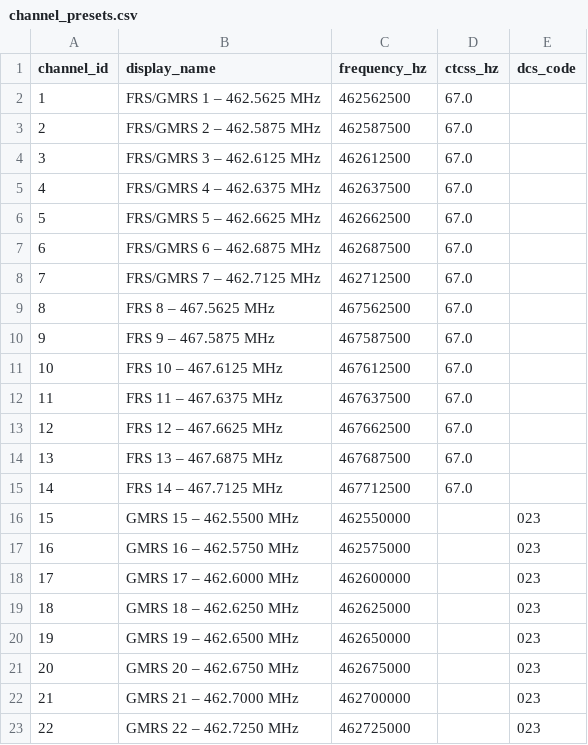
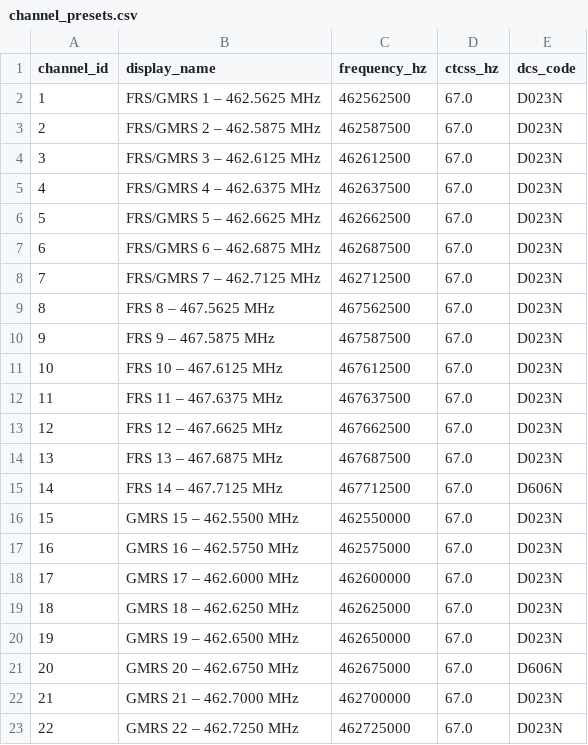
Before and after one commit to Boondock-Echo/ATE, a CSV file: channel_presets.csv, drawn as a sheet.

Commit message:
Fix GMRS channel DCS codes

```diff
--- a/channel_presets.csv
+++ b/channel_presets.csv
@@ -1,23 +1,23 @@
 channel_id,display_name,frequency_hz,ctcss_hz,dcs_code
-1,FRS/GMRS 1 – 462.5625 MHz,462562500,67.0,
-2,FRS/GMRS 2 – 462.5875 MHz,462587500,67.0,
-3,FRS/GMRS 3 – 462.6125 MHz,462612500,67.0,
-4,FRS/GMRS 4 – 462.6375 MHz,462637500,67.0,
-5,FRS/GMRS 5 – 462.6625 MHz,462662500,67.0,
-6,FRS/GMRS 6 – 462.6875 MHz,462687500,67.0,
-7,FRS/GMRS 7 – 462.7125 MHz,462712500,67.0,
-8,FRS 8 – 467.5625 MHz,467562500,67.0,
-9,FRS 9 – 467.5875 MHz,467587500,67.0,
-10,FRS 10 – 467.6125 MHz,467612500,67.0,
-11,FRS 11 – 467.6375 MHz,467637500,67.0,
-12,FRS 12 – 467.6625 MHz,467662500,67.0,
-13,FRS 13 – 467.6875 MHz,467687500,67.0,
-14,FRS 14 – 467.7125 MHz,467712500,67.0,
-15,GMRS 15 – 462.5500 MHz,462550000,,023
-16,GMRS 16 – 462.5750 MHz,462575000,,023
-17,GMRS 17 – 462.6000 MHz,462600000,,023
-18,GMRS 18 – 462.6250 MHz,462625000,,023
-19,GMRS 19 – 462.6500 MHz,462650000,,023
-20,GMRS 20 – 462.6750 MHz,462675000,,023
-21,GMRS 21 – 462.7000 MHz,462700000,,023
-22,GMRS 22 – 462.7250 MHz,462725000,,023
+1,FRS/GMRS 1 – 462.5625 MHz,462562500,67.0,D023N
+2,FRS/GMRS 2 – 462.5875 MHz,462587500,67.0,D023N
+3,FRS/GMRS 3 – 462.6125 MHz,462612500,67.0,D023N
+4,FRS/GMRS 4 – 462.6375 MHz,462637500,67.0,D023N
+5,FRS/GMRS 5 – 462.6625 MHz,462662500,67.0,D023N
+6,FRS/GMRS 6 – 462.6875 MHz,462687500,67.0,D023N
+7,FRS/GMRS 7 – 462.7125 MHz,462712500,67.0,D023N
+8,FRS 8 – 467.5625 MHz,467562500,67.0,D023N
+9,FRS 9 – 467.5875 MHz,467587500,67.0,D023N
+10,FRS 10 – 467.6125 MHz,467612500,67.0,D023N
+11,FRS 11 – 467.6375 MHz,467637500,67.0,D023N
+12,FRS 12 – 467.6625 MHz,467662500,67.0,D023N
+13,FRS 13 – 467.6875 MHz,467687500,67.0,D023N
+14,FRS 14 – 467.7125 MHz,467712500,67.0,D606N
+15,GMRS 15 – 462.5500 MHz,462550000,67.0,D023N
+16,GMRS 16 – 462.5750 MHz,462575000,67.0,D023N
+17,GMRS 17 – 462.6000 MHz,462600000,67.0,D023N
+18,GMRS 18 – 462.6250 MHz,462625000,67.0,D023N
+19,GMRS 19 – 462.6500 MHz,462650000,67.0,D023N
+20,GMRS 20 – 462.6750 MHz,462675000,67.0,D606N
+21,GMRS 21 – 462.7000 MHz,462700000,67.0,D023N
+22,GMRS 22 – 462.7250 MHz,462725000,67.0,D023N
```
Also changed, not shown: 1 other file.
